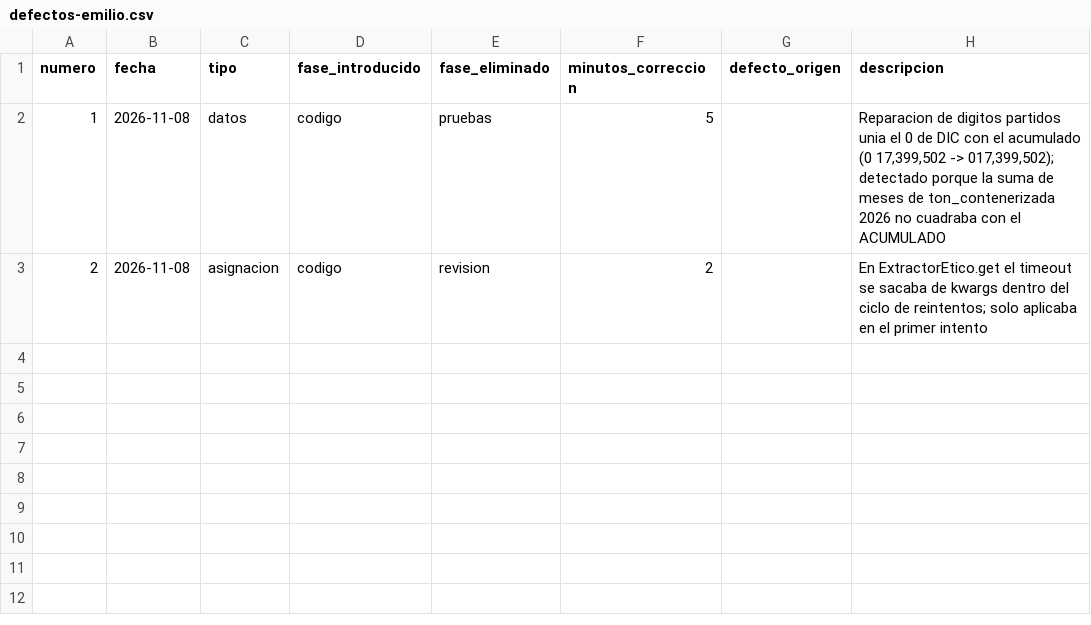
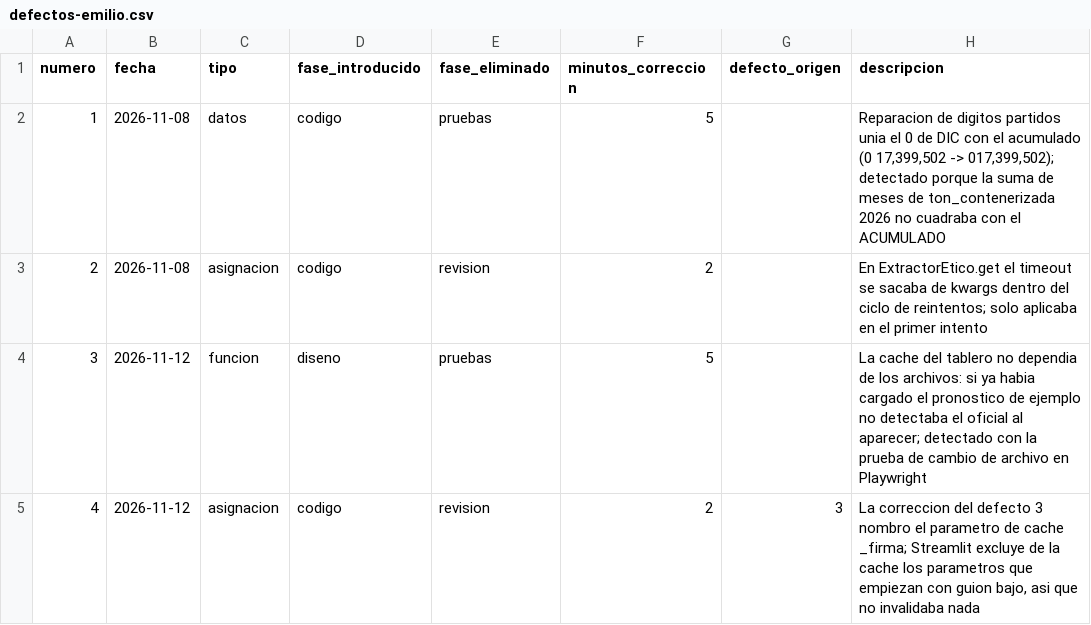
Before and after one commit to gabeMoran05-coder/TDL-MANZADOCKER, a CSV file: calidad/defectos-emilio.csv, drawn as a sheet.

```diff
--- a/calidad/defectos-emilio.csv
+++ b/calidad/defectos-emilio.csv
@@ -3 +3,3 @@ numero,fecha,tipo,fase_introducido,fase_eliminado,minutos_correccion,defecto_ori
 2,2026-11-08,asignacion,codigo,revision,2,,"En ExtractorEtico.get el timeout se sacaba de kwargs dentro del ciclo de reintentos; solo aplicaba en el primer intento"
+3,2026-11-12,funcion,diseno,pruebas,5,,"La cache del tablero no dependia de los archivos: si ya habia cargado el pronostico de ejemplo no detectaba el oficial al aparecer; detectado con la prueba de cambio de archivo en Playwright"
+4,2026-11-12,asignacion,codigo,revision,2,3,"La correccion del defecto 3 nombro el parametro de cache _firma; Streamlit excluye de la cache los parametros que empiezan con guion bajo, asi que no invalidaba nada"
```
Also changed, not shown: calidad/tiempo-emilio.csv, 4 other files.
